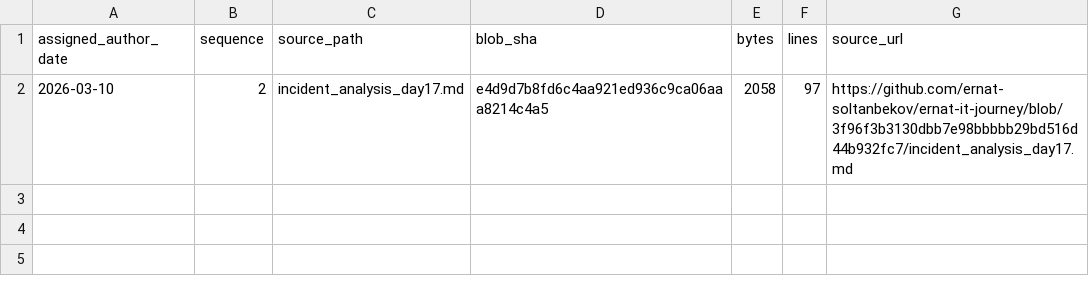
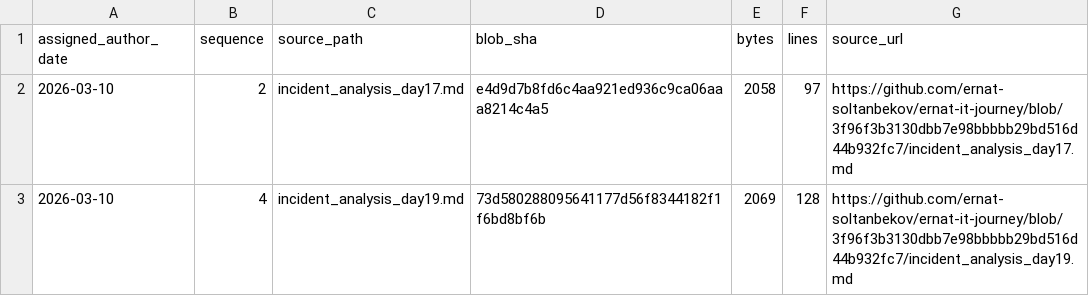
Before and after one commit to ernat-soltanbekov/ernat-it-journey, a TSV file: source-catalog-2026-09-30/daily/2026-03-10.tsv, drawn as a sheet; the diff names each change by its address in the sheet, - before the commit and + after, or states it on an @@ line.

Commit message:
catalog: add source metadata for 2026-03-10 #4 (backfill generated 2026-09-30)

```diff
--- a/source-catalog-2026-09-30/daily/2026-03-10.tsv
+++ b/source-catalog-2026-09-30/daily/2026-03-10.tsv
+row 3: 2026-03-10 | 4 | incident_analysis_day19.md | 73d580288095641177d56f8344182f1f6bd8bf6b | 2069 | 128 | https://github.com/ernat-soltanbekov/ernat-it-journey/blob/3f96f3b3130dbb7e98bbbbb29bd516d44b932fc7/incident_analysis_day19.md
```
